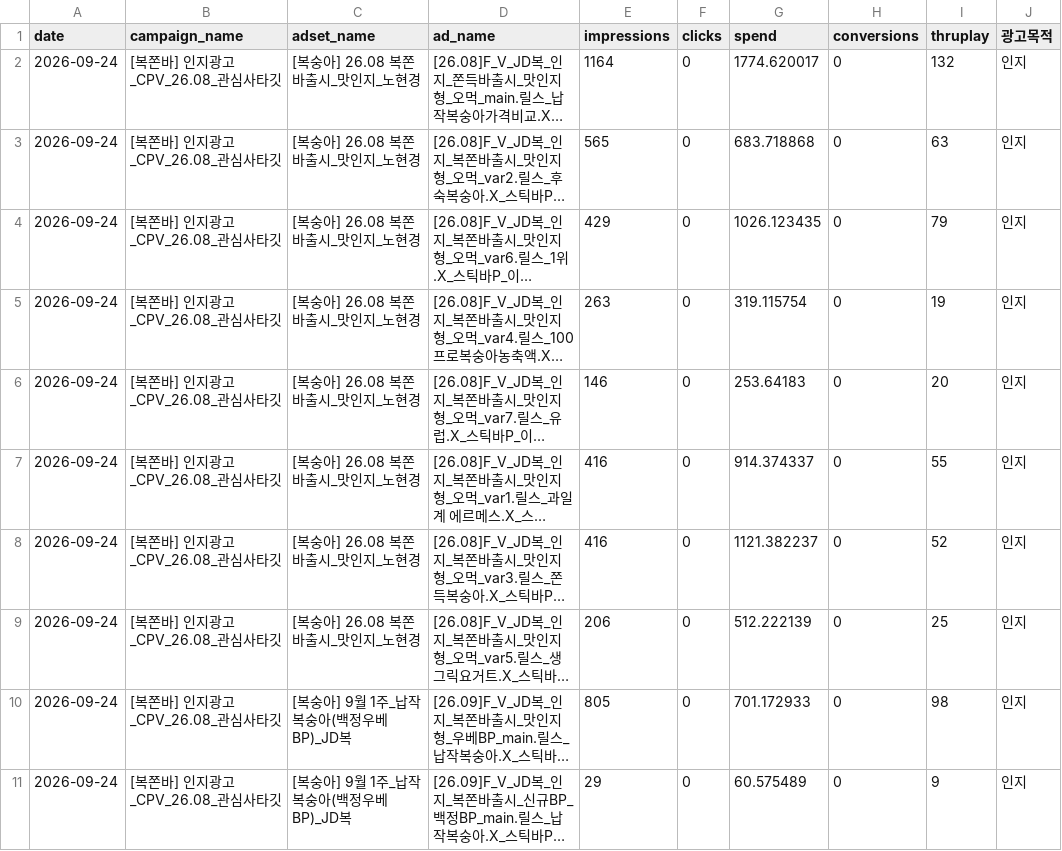
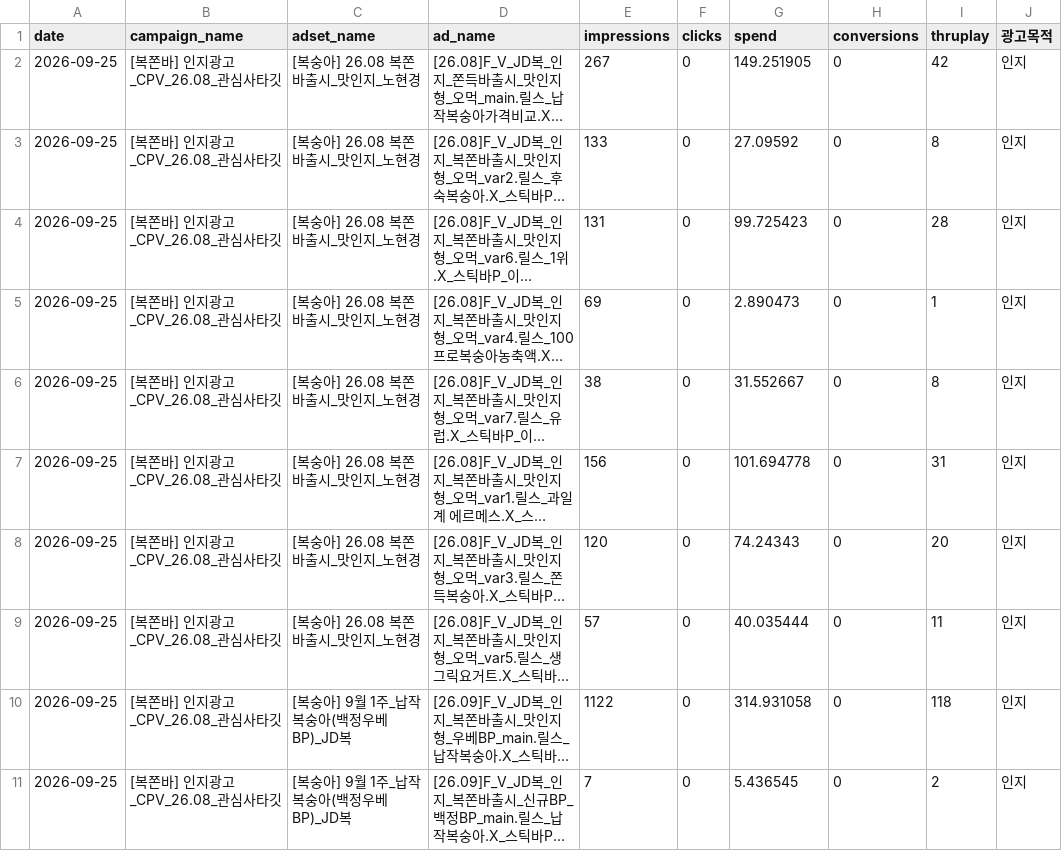
Before and after one commit to sonyg-ops/lalasweet-icecream-dashboard, a CSV file: data/google_raw_current.csv, drawn as a sheet; only a part is shown; long unchanged cells end in …; the diff covers the shown part only; the diff names each change by its address in the sheet, - before the commit and + after, or states it on an @@ line.

```diff
--- a/data/google_raw_current.csv
+++ b/data/google_raw_current.csv
-A2:A11 (date): 2026-09-24
+A2:A11 (date): 2026-09-25
-E2 (impressions): 1164
+E2 (impressions): 267
-G2 (spend): 1774.620017
+G2 (spend): 149.251905
-I2 (thruplay): 132
+I2 (thruplay): 42
-E3 (impressions): 565
+E3 (impressions): 133
-G3 (spend): 683.718868
+G3 (spend): 27.09592
-I3 (thruplay): 63
+I3 (thruplay): 8
-E4 (impressions): 429
+E4 (impressions): 131
-G4 (spend): 1026.123435
+G4 (spend): 99.725423
-I4 (thruplay): 79
+I4 (thruplay): 28
-E5 (impressions): 263
+E5 (impressions): 69
-G5 (spend): 319.115754
+G5 (spend): 2.890473
-I5 (thruplay): 19
+I5 (thruplay): 1
-E6 (impressions): 146
+E6 (impressions): 38
-G6 (spend): 253.64183
+G6 (spend): 31.552667
-I6 (thruplay): 20
+I6 (thruplay): 8
-E7 (impressions): 416
+E7 (impressions): 156
-G7 (spend): 914.374337
+G7 (spend): 101.694778
-I7 (thruplay): 55
+I7 (thruplay): 31
-E8 (impressions): 416
+E8 (impressions): 120
-G8 (spend): 1121.382237
+G8 (spend): 74.24343
-I8 (thruplay): 52
+I8 (thruplay): 20
-E9 (impressions): 206
+E9 (impressions): 57
-G9 (spend): 512.222139
+G9 (spend): 40.035444
-I9 (thruplay): 25
+I9 (thruplay): 11
-E10 (impressions): 805
+E10 (impressions): 1122
-G10 (spend): 701.172933
+G10 (spend): 314.931058
-I10 (thruplay): 98
+I10 (thruplay): 118
-E11 (impressions): 29
+E11 (impressions): 7
-G11 (spend): 60.575489
+G11 (spend): 5.436545
-I11 (thruplay): 9
+I11 (thruplay): 2
```
Also changed, not shown: 79 edited cells elsewhere in this file, 8 other files.
